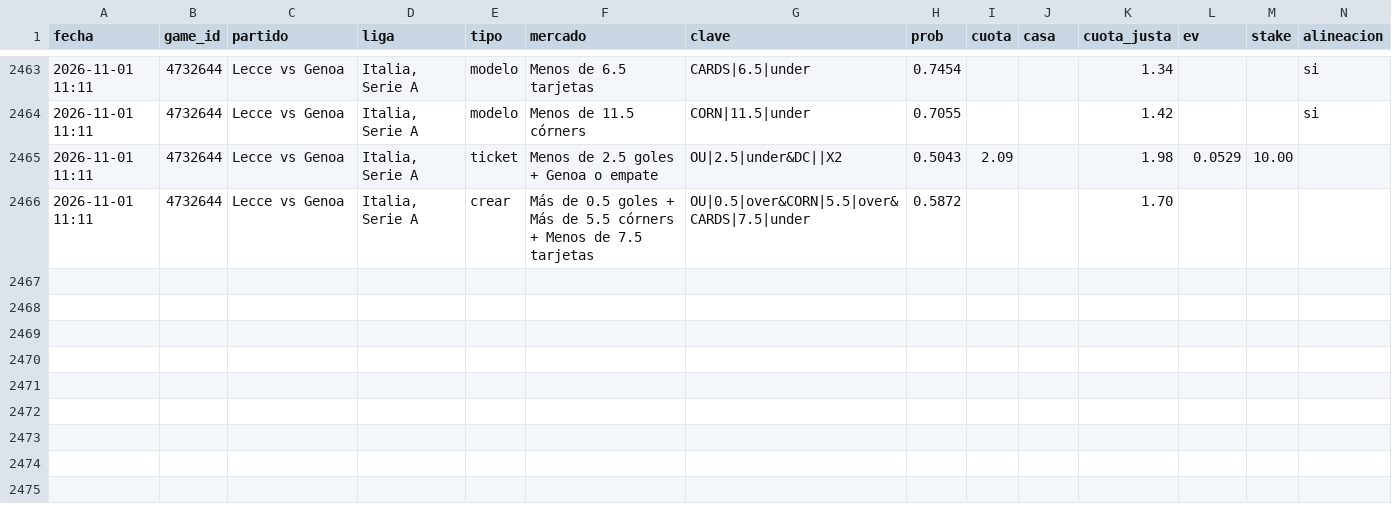
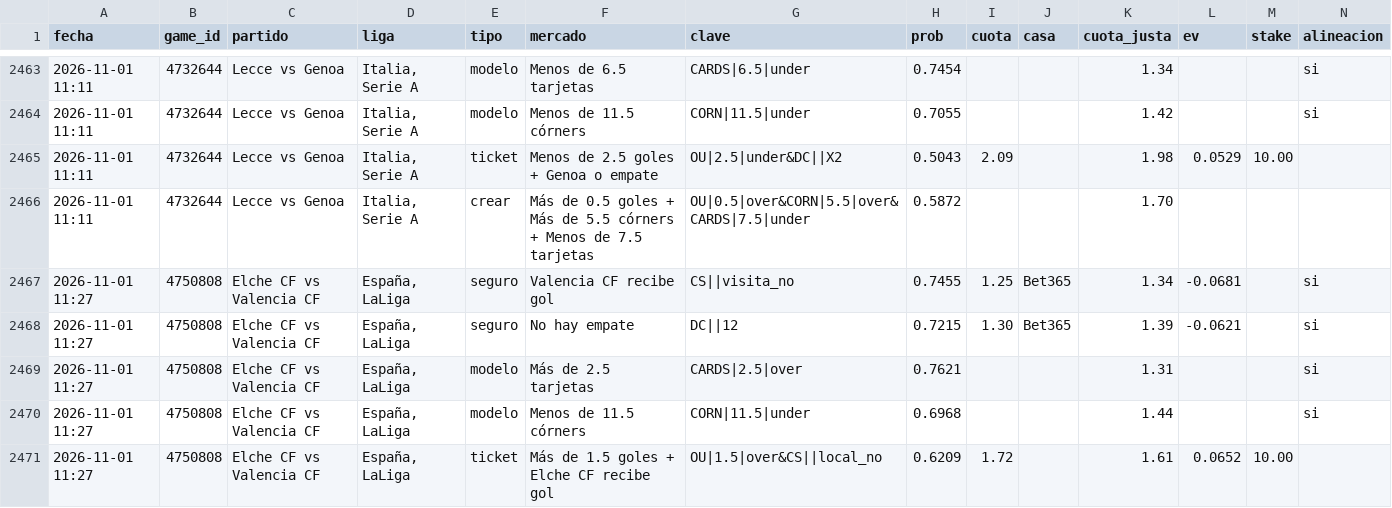
Before and after one commit to JoseVilcatoma/picks-bot, a CSV file: data/picks.csv, drawn as a sheet; only a part is shown, gaps mark what is left out; rows hold the shown columns only; the diff names each change by its address in the sheet, - before the commit and + after, or states it on an @@ line.

```diff
--- a/data/picks.csv
+++ b/data/picks.csv
+row 2467: 2026-11-01 11:27 | 4750808 | Elche CF vs Valencia CF | España, LaLiga | seguro | Valencia CF recibe gol | CS||visita_no | 0.7455 | 1.25 | Bet365 | 1.34 | -0.0681 |  | si
+row 2468: 2026-11-01 11:27 | 4750808 | Elche CF vs Valencia CF | España, LaLiga | seguro | No hay empate | DC||12 | 0.7215 | 1.30 | Bet365 | 1.39 | -0.0621 |  | si
+row 2469: 2026-11-01 11:27 | 4750808 | Elche CF vs Valencia CF | España, LaLiga | modelo | Más de 2.5 tarjetas | CARDS|2.5|over | 0.7621 |  |  | 1.31 |  |  | si
+row 2470: 2026-11-01 11:27 | 4750808 | Elche CF vs Valencia CF | España, LaLiga | modelo | Menos de 11.5 córners | CORN|11.5|under | 0.6968 |  |  | 1.44 |  |  | si
+row 2471: 2026-11-01 11:27 | 4750808 | Elche CF vs Valencia CF | España, LaLiga | ticket | Más de 1.5 goles + Elche CF recibe gol | OU|1.5|over&CS||local_no | 0.6209 | 1.72 |  | 1.61 | 0.0652 | 10.00
```
Also changed, not shown: 4 other files.
